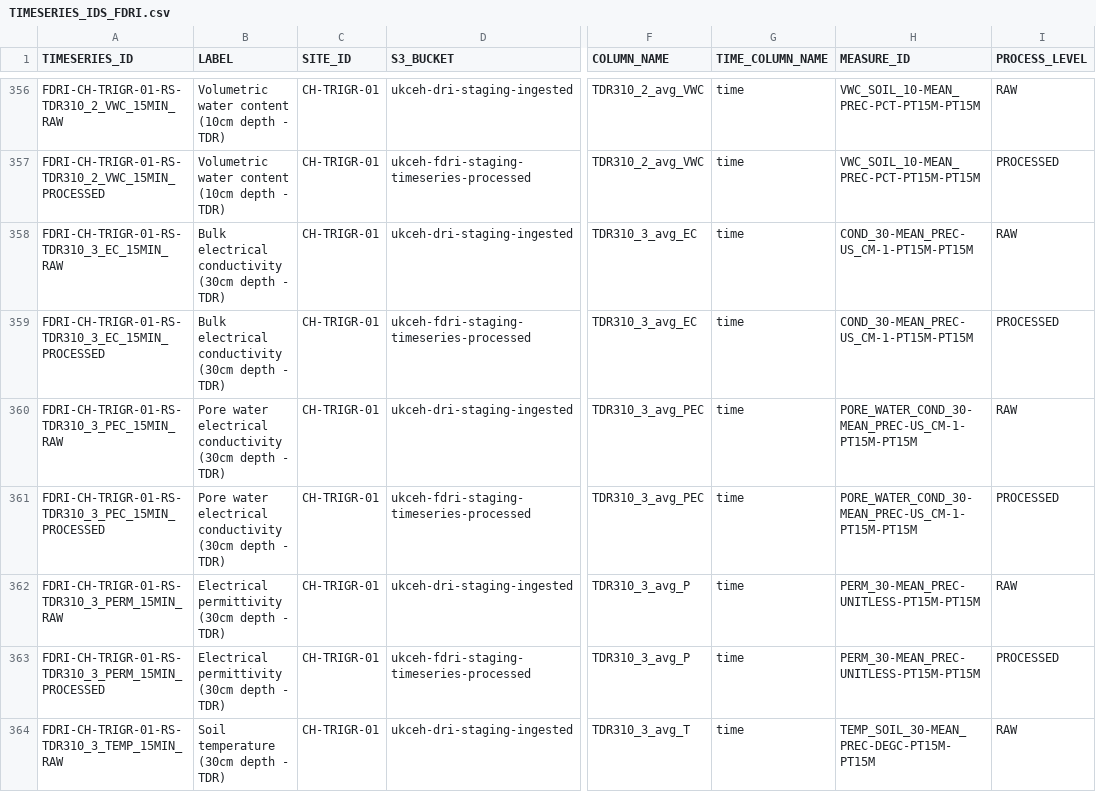
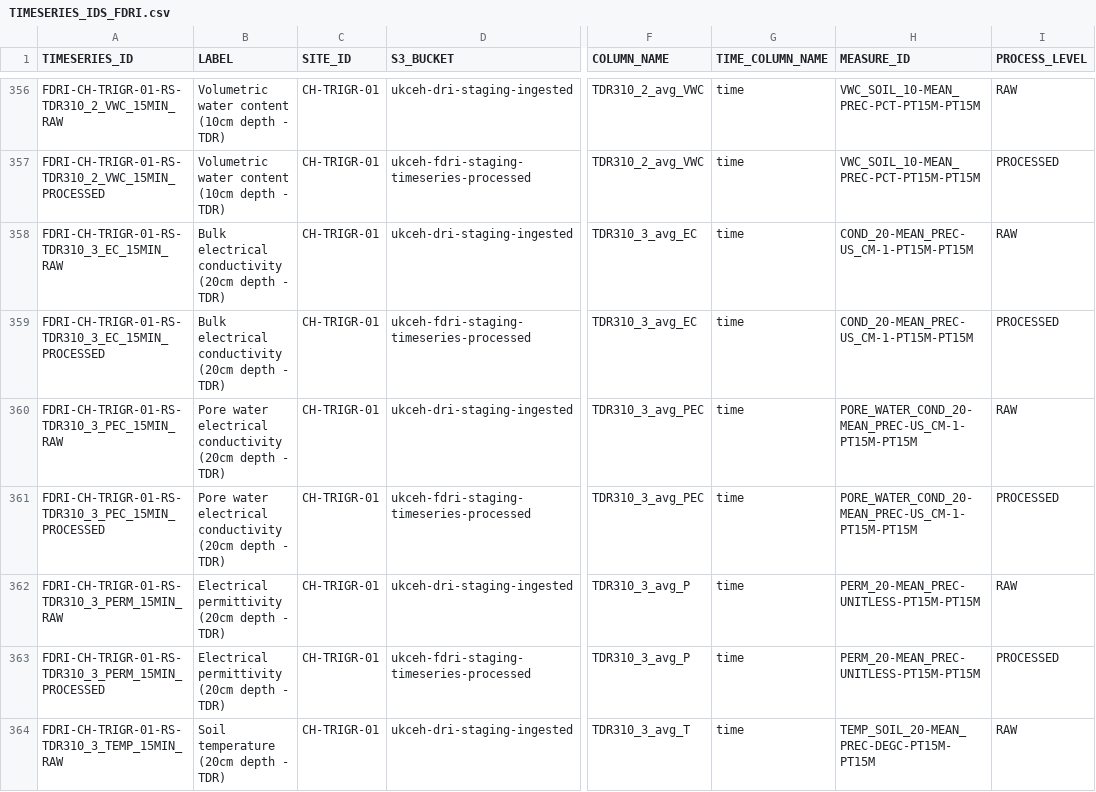
Before and after one commit to NERC-CEH/fdri-discovery, a CSV file: sample_data/src/TIMESERIES_IDS_FDRI.csv, drawn as a sheet; only a part is shown, gaps mark what is left out; the diff covers the shown part only; the diff names each change by its address in the sheet, - before the commit and + after, or states it on an @@ line.

Commit message:
Correct TDR depths

```diff
--- a/sample_data/src/TIMESERIES_IDS_FDRI.csv
+++ b/sample_data/src/TIMESERIES_IDS_FDRI.csv
-B358:B359 (LABEL): …electrical conductivity (30cm depth -…
+B358:B359 (LABEL): …electrical conductivity (20cm depth -…
-H358:H359 (MEASURE_ID): COND_30-MEAN_PREC-US_CM-1-PT15M-PT15M
+H358:H359 (MEASURE_ID): COND_20-MEAN_PREC-US_CM-1-PT15M-PT15M
-B360:B361 (LABEL): …electrical conductivity (30cm depth -…
+B360:B361 (LABEL): …electrical conductivity (20cm depth -…
-H360:H361 (MEASURE_ID): PORE_WATER_COND_30-MEAN_PREC-US_CM-1-PT15M-PT15M
+H360:H361 (MEASURE_ID): PORE_WATER_COND_20-MEAN_PREC-US_CM-1-PT15M-PT15M
-B362:B363 (LABEL): Electrical permittivity (30cm depth - TDR)
+B362:B363 (LABEL): Electrical permittivity (20cm depth - TDR)
-H362:H363 (MEASURE_ID): PERM_30-MEAN_PREC-UNITLESS-PT15M-PT15M
+H362:H363 (MEASURE_ID): PERM_20-MEAN_PREC-UNITLESS-PT15M-PT15M
-B364 (LABEL): Soil temperature (30cm depth - TDR)
+B364 (LABEL): Soil temperature (20cm depth - TDR)
-H364 (MEASURE_ID): TEMP_SOIL_30-MEAN_PREC-DEGC-PT15M-PT15M
+H364 (MEASURE_ID): TEMP_SOIL_20-MEAN_PREC-DEGC-PT15M-PT15M
```
Also changed, not shown: 86 edited cells elsewhere in this file.
